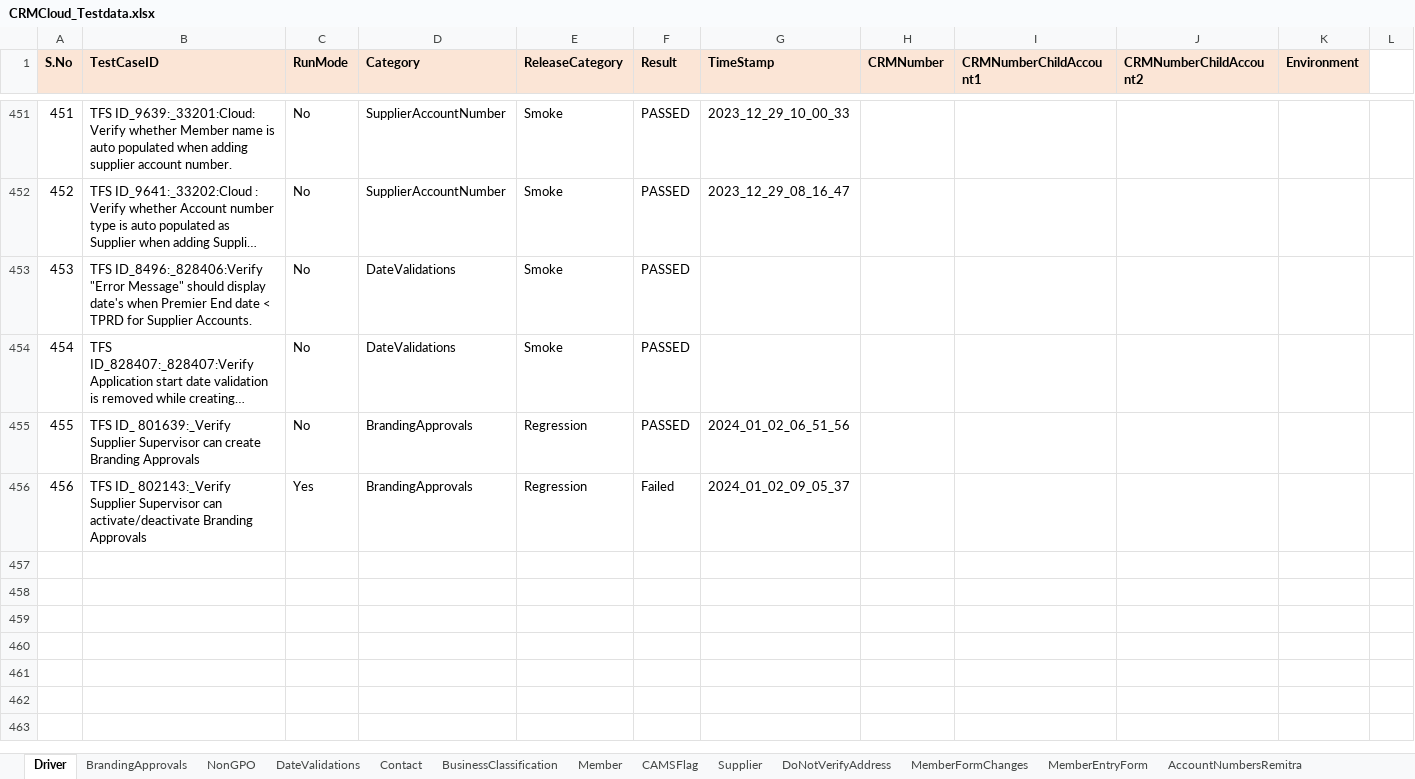
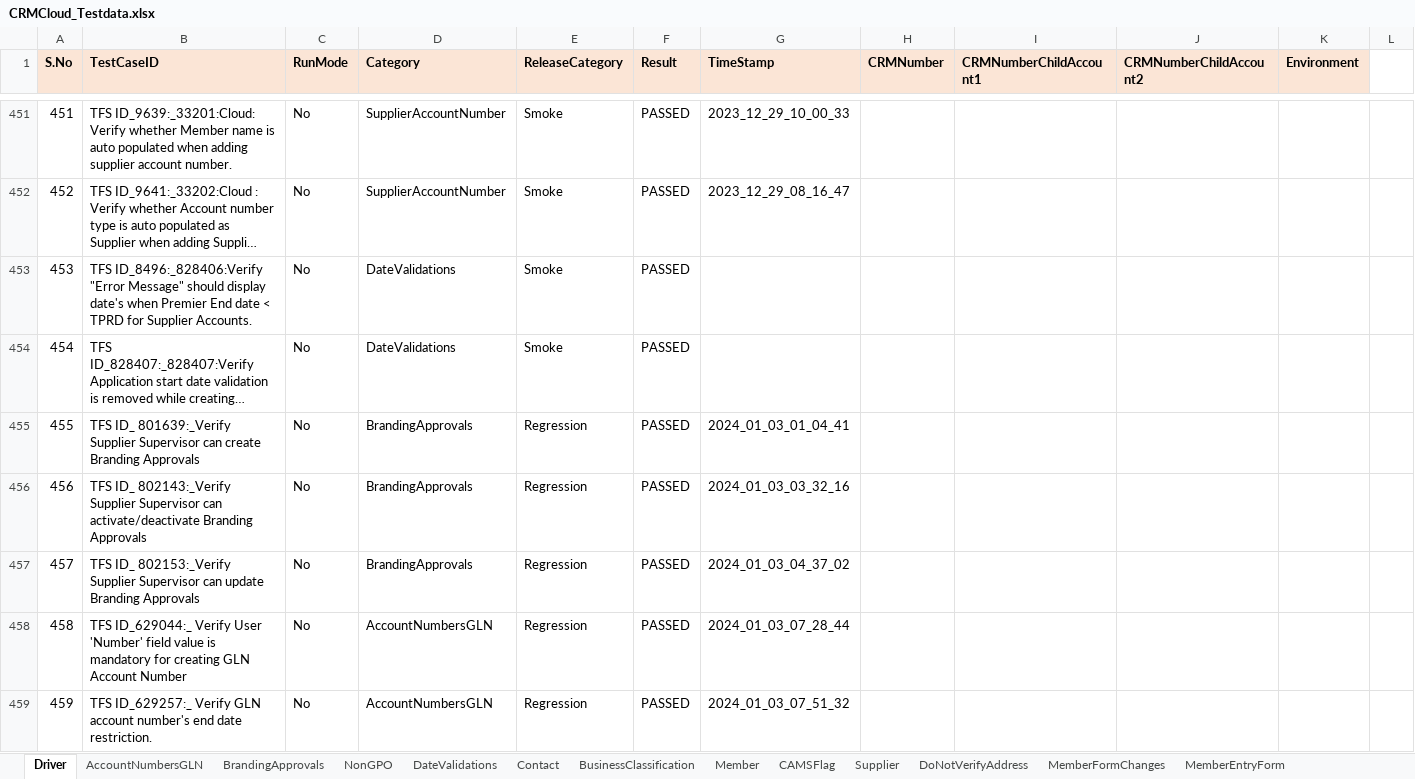
Before and after one commit to FaridhahN/Dynamics_CRM_Cloud_2023_Wave1, an Excel workbook: data/CRMCloud_Testdata.xlsx, sheet Driver, drawn as a sheet; only a part is shown, gaps mark what is left out; long unchanged cells end in …; values as stored, in another font and other column widths than the file's, no borders; the diff names each change by its address in the sheet, - before the commit and + after, or states it on an @@ line.

Commit message:
Branding Approvals and GLN Account Numbers test cases

```diff
--- a/data/CRMCloud_Testdata.xlsx (sheet Driver)
+++ b/data/CRMCloud_Testdata.xlsx (sheet Driver)
+sheet tab: AccountNumbersGLN
-G455 (TimeStamp): 2024_01_02_06_51_56
+G455 (TimeStamp): 2024_01_03_01_04_41
-C456 (RunMode): Yes
+C456 (RunMode): No
-F456 (Result): Failed
+F456 (Result): PASSED
-G456 (TimeStamp): 2024_01_02_09_05_37
+G456 (TimeStamp): 2024_01_03_03_32_16
+row 457: 457 | TFS ID_ 802153:_Verify Supplier Supervisor can update Branding Approvals | No | BrandingApprovals | Regression | PASSED | 2024_01_03_04_37_02
+row 458: 458 | TFS ID_629044:_ Verify User 'Number' field value is mandatory for creating GLN Account Number | No | AccountNumbersGLN | Regression | PASSED | 2024_01_03_07_28_44
+row 459: 459 | TFS ID_629257:_ Verify GLN account number's end date restriction. | No | AccountNumbersGLN | Regression | PASSED | 2024_01_03_07_51_32
```
Also changed, not shown: sheet BrandingApprovals, 8 other files.
